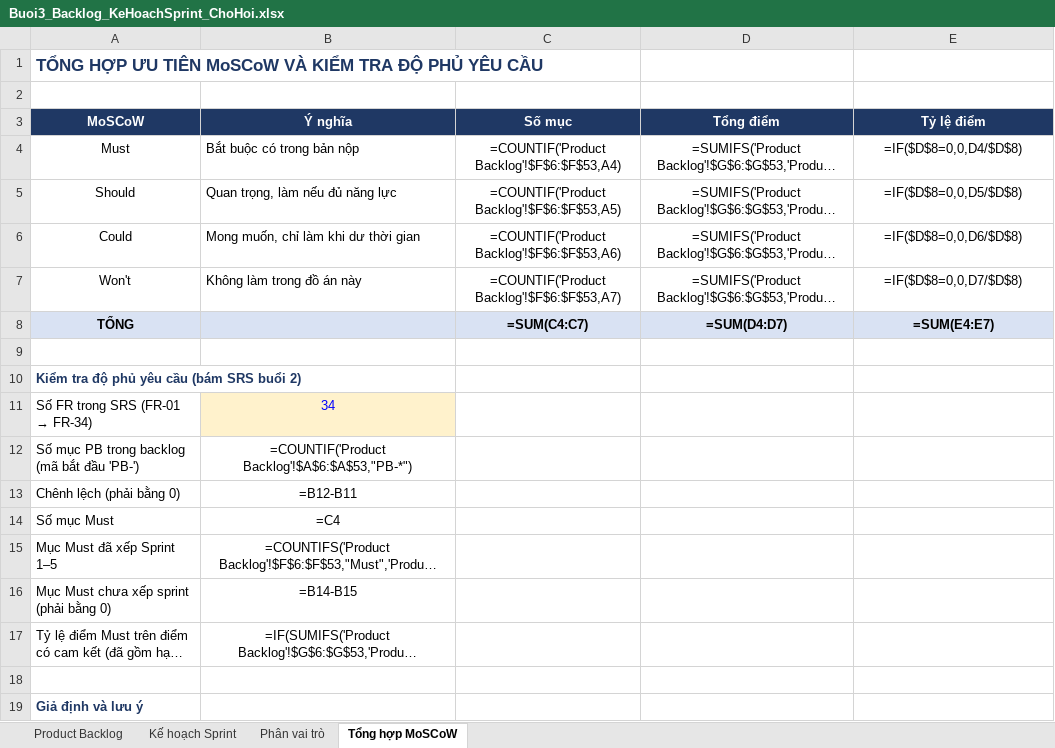
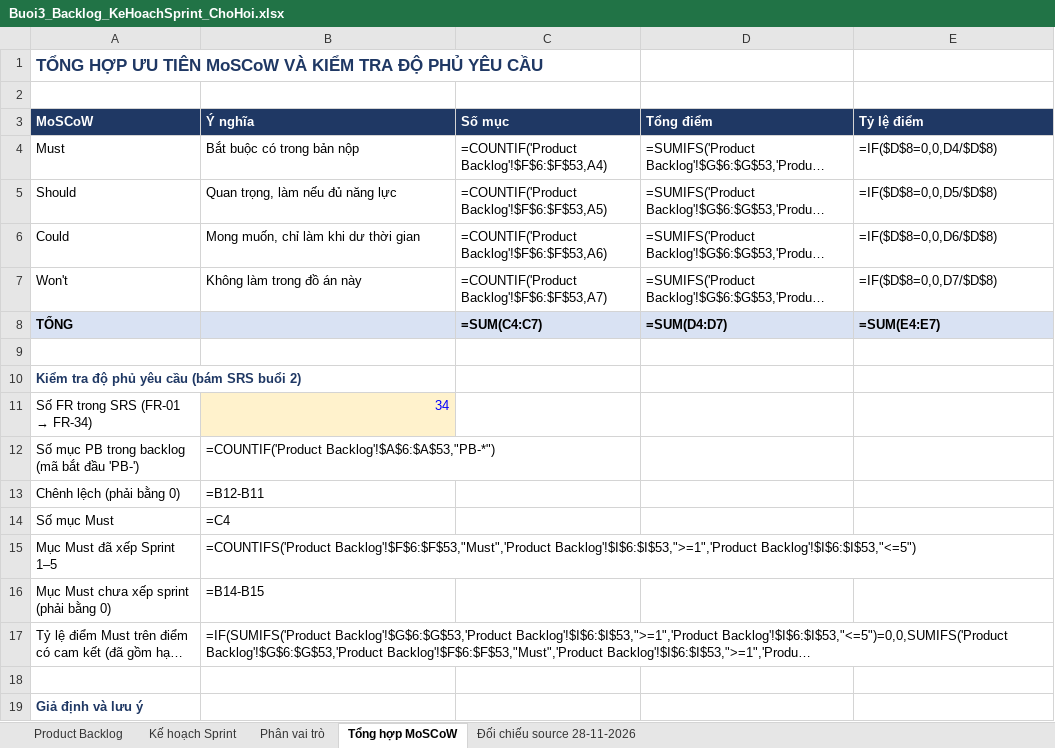
Before and after one commit to long191105/student-parttime-marketplace, an Excel workbook: docs/Buoi3_Backlog_KeHoachSprint_ChoHoi.xlsx, sheet Tổng hợp MoSCoW, drawn as a sheet; only a part is shown; long unchanged cells end in …; values as stored, in another font and other column widths than the file's, no borders; formulas without a stored value are shown as written; the diff names each change by its address in the sheet, - before the commit and + after, or states it on an @@ line.

```diff
--- a/docs/Buoi3_Backlog_KeHoachSprint_ChoHoi.xlsx (sheet Tổng hợp MoSCoW)
+++ b/docs/Buoi3_Backlog_KeHoachSprint_ChoHoi.xlsx (sheet Tổng hợp MoSCoW)
+sheet tab: Đối chiếu source 28-11-2026
-A3:E3 alignment: center
+A3:E3 alignment: left
-A4:A8 alignment: center
+A4:A8 alignment: left
-C4:E8 alignment: center
+C4:E8 alignment: left
-B11 alignment: center
+B11 alignment: right
-B12:B17 alignment: center
+B12:B17 alignment: left
```
Also changed, not shown: sheet Product Backlog, sheet Kế hoạch Sprint, sheet Phân vai trò, 54 other files.
